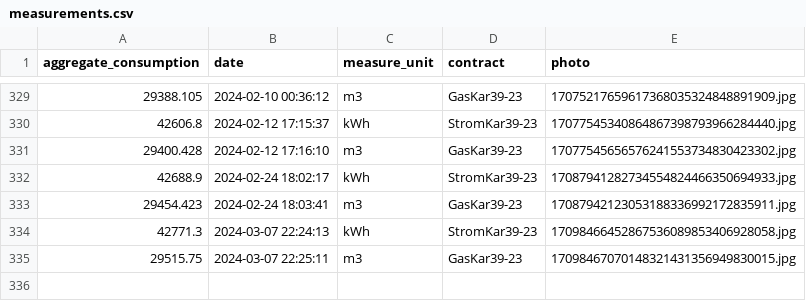
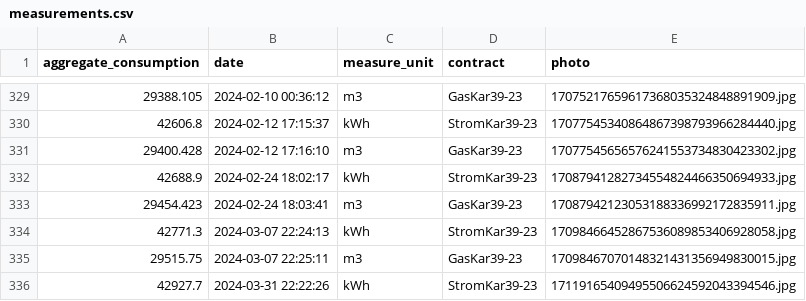
Before and after one commit to klupp/HomeExpenses, a CSV file: measurements.csv, drawn as a sheet; only a part is shown, gaps mark what is left out.

Commit message:
New Electricity measurement for StromKar39-23 on 2024-03-31 22:22:26

```diff
--- a/measurements.csv
+++ b/measurements.csv
@@ -335 +335,2 @@ aggregate_consumption,date,measure_unit,contract,photo
 29515.75,2024-03-07 22:25:11,m3,GasKar39-23,17098467070148321431356949830015.jpg
+42927.7,2024-03-31 22:22:26,kWh,StromKar39-23,17119165409495506624592043394546.jpg
```
Also changed, not shown: 1 other file.
